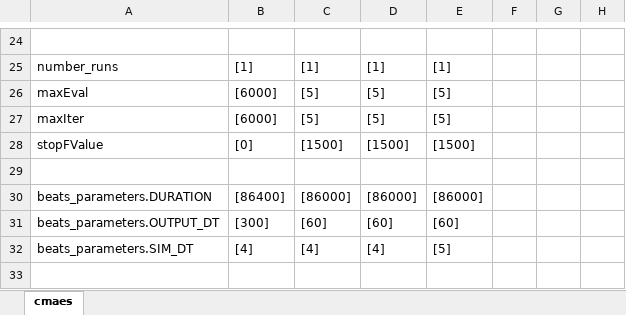
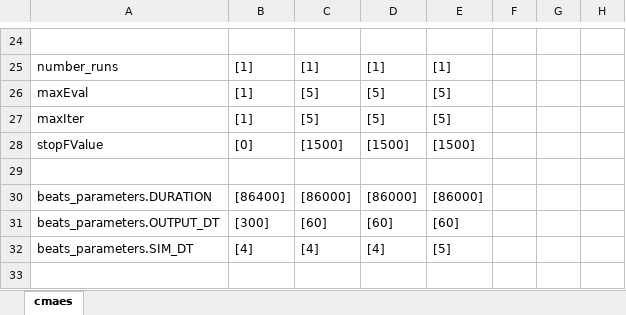
Before and after one commit to felixmeziere/autoCalibrationProject, an Excel workbook: xls/Cmaes_210E_program.xlsx, sheet cmaes, drawn as a sheet; only a part is shown, gaps mark what is left out; values as stored, in another font and other column widths than the file's, no borders; the diff names each change by its address in the sheet, - before the commit and + after, or states it on an @@ line.

```diff
--- a/xls/Cmaes_210E_program.xlsx (sheet cmaes)
+++ b/xls/Cmaes_210E_program.xlsx (sheet cmaes)
-B26:B27: [6000]
+B26:B27: [1]
```
Also changed, not shown: 5 other files.
